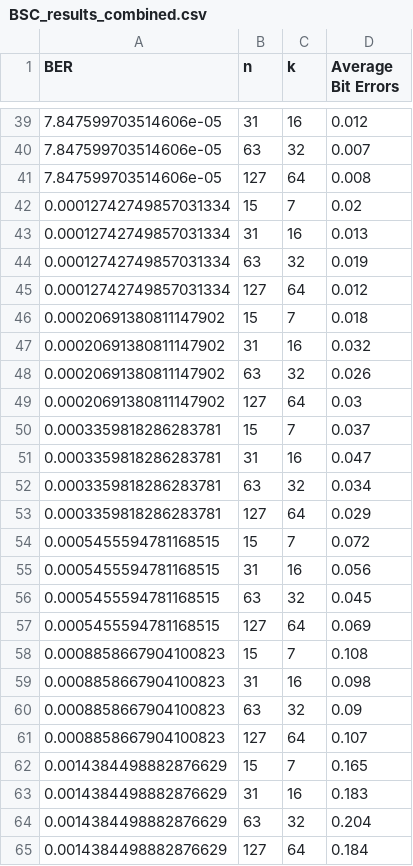
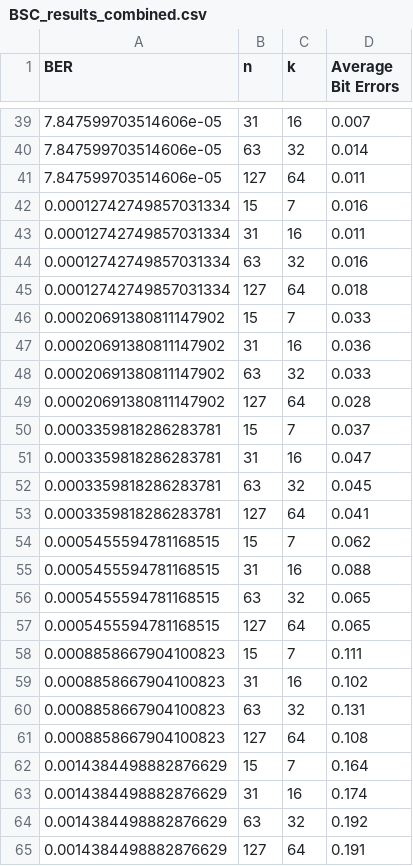
Before and after one commit to Magnificenton1/RDDS-ForwardErrorCorrection-App, a CSV file: monte-carlo-simulation/LDPC/CSV/BSC_results_combined.csv, drawn as a sheet; only a part is shown, gaps mark what is left out; the diff covers the shown part only.

```diff
--- a/monte-carlo-simulation/LDPC/CSV/BSC_results_combined.csv
+++ b/monte-carlo-simulation/LDPC/CSV/BSC_results_combined.csv
@@ -39,27 +39,27 @@ BER,n,k,Average Bit Errors
-7.847599703514606e-05,31,16,0.012
-7.847599703514606e-05,63,32,0.007
-7.847599703514606e-05,127,64,0.008
-0.00012742749857031334,15,7,0.02
-0.00012742749857031334,31,16,0.013
-0.00012742749857031334,63,32,0.019
-0.00012742749857031334,127,64,0.012
-0.00020691380811147902,15,7,0.018
-0.00020691380811147902,31,16,0.032
-0.00020691380811147902,63,32,0.026
-0.00020691380811147902,127,64,0.03
+7.847599703514606e-05,31,16,0.007
+7.847599703514606e-05,63,32,0.014
+7.847599703514606e-05,127,64,0.011
+0.00012742749857031334,15,7,0.016
+0.00012742749857031334,31,16,0.011
+0.00012742749857031334,63,32,0.016
+0.00012742749857031334,127,64,0.018
+0.00020691380811147902,15,7,0.033
+0.00020691380811147902,31,16,0.036
+0.00020691380811147902,63,32,0.033
+0.00020691380811147902,127,64,0.028
 0.0003359818286283781,15,7,0.037
 0.0003359818286283781,31,16,0.047
-0.0003359818286283781,63,32,0.034
-0.0003359818286283781,127,64,0.029
-0.0005455594781168515,15,7,0.072
-0.0005455594781168515,31,16,0.056
-0.0005455594781168515,63,32,0.045
-0.0005455594781168515,127,64,0.069
-0.0008858667904100823,15,7,0.108
-0.0008858667904100823,31,16,0.098
-0.0008858667904100823,63,32,0.09
-0.0008858667904100823,127,64,0.107
-0.0014384498882876629,15,7,0.165
-0.0014384498882876629,31,16,0.183
-0.0014384498882876629,63,32,0.204
-0.0014384498882876629,127,64,0.184
+0.0003359818286283781,63,32,0.045
+0.0003359818286283781,127,64,0.041
+0.0005455594781168515,15,7,0.062
+0.0005455594781168515,31,16,0.088
+0.0005455594781168515,63,32,0.065
+0.0005455594781168515,127,64,0.065
+0.0008858667904100823,15,7,0.111
+0.0008858667904100823,31,16,0.102
+0.0008858667904100823,63,32,0.131
+0.0008858667904100823,127,64,0.108
+0.0014384498882876629,15,7,0.164
+0.0014384498882876629,31,16,0.174
+0.0014384498882876629,63,32,0.192
+0.0014384498882876629,127,64,0.191
```
Also changed, not shown: 36 edited cells elsewhere in this file, monte-carlo-simulation/LDPC/CSV/GE_results_combined.csv, 3 other files.
